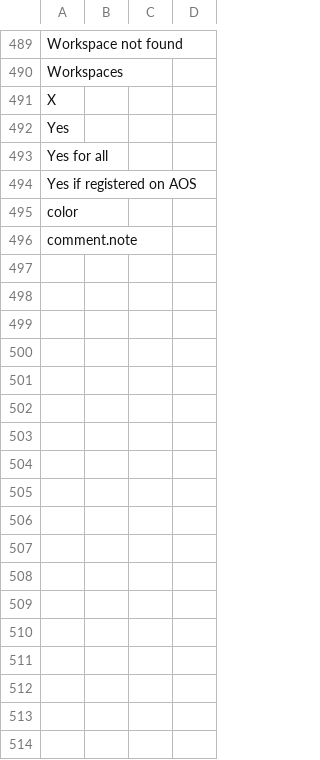
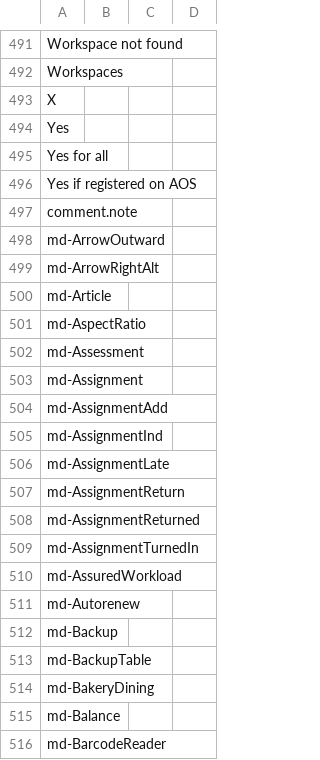
Before and after one commit to axelor/axelor-portal, a CSV file: src/main/resources/i18n/messages.csv, drawn as a sheet; only a part is shown, gaps mark what is left out; removed rows and columns are numbered as before the commit, all else as after; the diff covers the shown part only; the diff names each change by its address in the sheet, - before the commit and + after, or states it on an @@ line.

```diff
--- a/src/main/resources/i18n/messages.csv
+++ b/src/main/resources/i18n/messages.csv
-row 495: color
+row 498: md-ArrowOutward
+row 499: md-ArrowRightAlt
+row 500: md-Article
+row 501: md-AspectRatio
+row 502: md-Assessment
+row 503: md-Assignment
+row 504: md-AssignmentAdd
+row 505: md-AssignmentInd
+row 506: md-AssignmentLate
+row 507: md-AssignmentReturn
+row 508: md-AssignmentReturned
+row 509: md-AssignmentTurnedIn
+row 510: md-AssuredWorkload
+row 511: md-Autorenew
+row 512: md-Backup
+row 513: md-BackupTable
+row 514: md-BakeryDining
+row 515: md-Balance
+row 516: md-BarcodeReader
```
Also changed, not shown: 56 added rows elsewhere in this file, src/main/resources/i18n/messages_en.csv, src/main/resources/i18n/messages_fr.csv, 2 other files.
